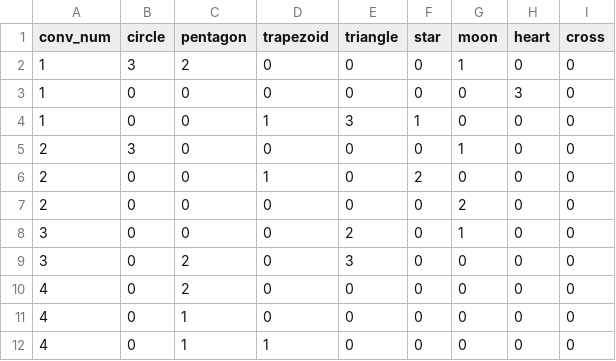
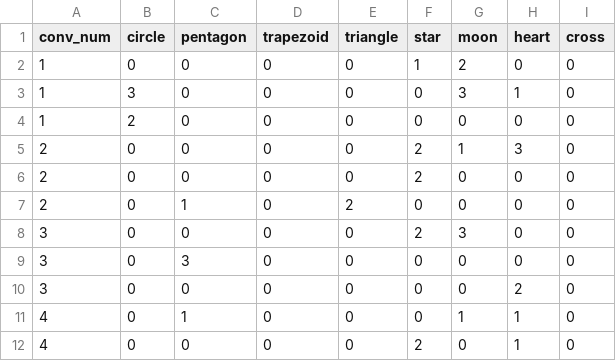
Before and after one commit to PatrickBennett7/MSE433-Case3-Conveyor-Simulation, a CSV file: Data/order_sequencing/algorithm2_tote_overlap_assignment.csv, drawn as a sheet.

```diff
--- a/Data/order_sequencing/algorithm2_tote_overlap_assignment.csv
+++ b/Data/order_sequencing/algorithm2_tote_overlap_assignment.csv
@@ -1,12 +1,12 @@
 conv_num,circle,pentagon,trapezoid,triangle,star,moon,heart,cross
-1,3,2,0,0,0,1,0,0
-1,0,0,0,0,0,0,3,0
-1,0,0,1,3,1,0,0,0
-2,3,0,0,0,0,1,0,0
-2,0,0,1,0,2,0,0,0
-2,0,0,0,0,0,2,0,0
-3,0,0,0,2,0,1,0,0
-3,0,2,0,3,0,0,0,0
-4,0,2,0,0,0,0,0,0
-4,0,1,0,0,0,0,0,0
-4,0,1,1,0,0,0,0,0
+1,0,0,0,0,1,2,0,0
+1,3,0,0,0,0,3,1,0
+1,2,0,0,0,0,0,0,0
+2,0,0,0,0,2,1,3,0
+2,0,0,0,0,2,0,0,0
+2,0,1,0,2,0,0,0,0
+3,0,0,0,0,2,3,0,0
+3,0,3,0,0,0,0,0,0
+3,0,0,0,0,0,0,2,0
+4,0,1,0,0,0,1,1,0
+4,0,0,0,0,2,0,1,0
```
Also changed, not shown: Data/comparison/simulation_just_FIFO_summary.csv, Data/order_sequencing/algorithm1_load_balance_assignment.csv, 21 other files.
